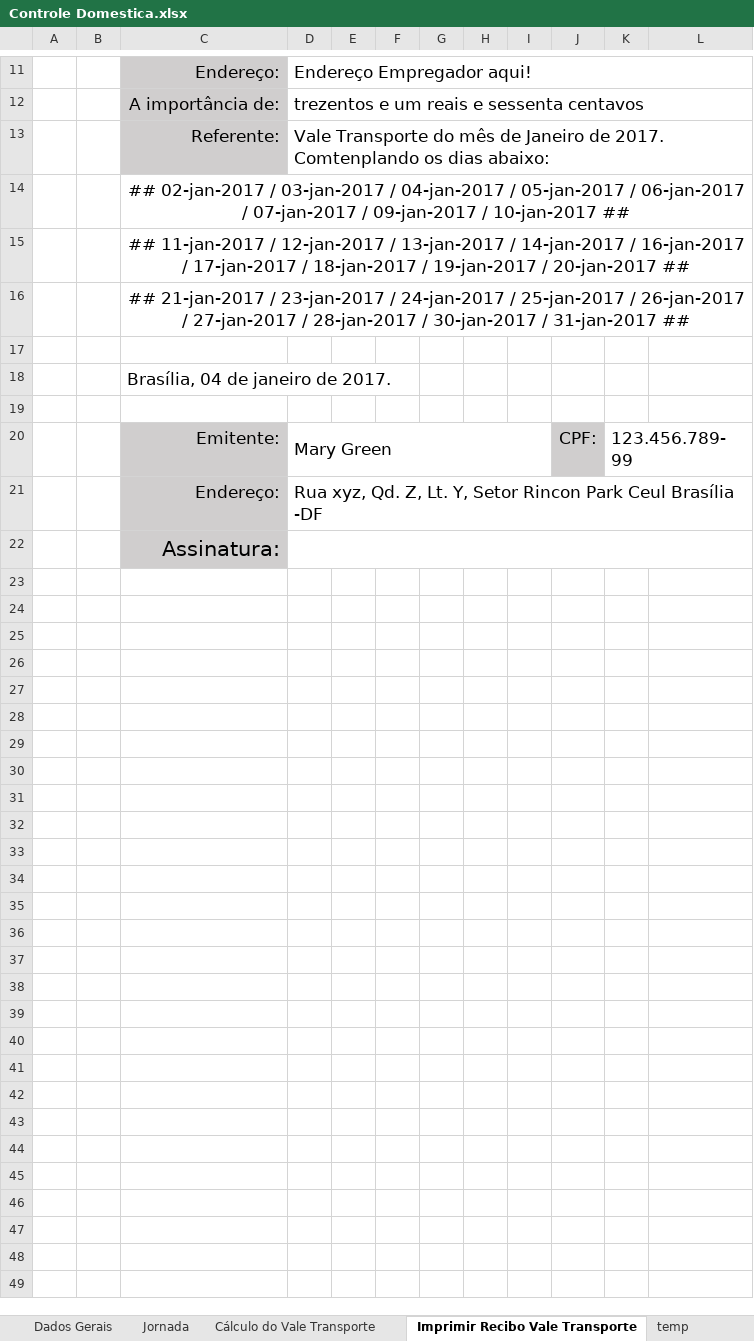
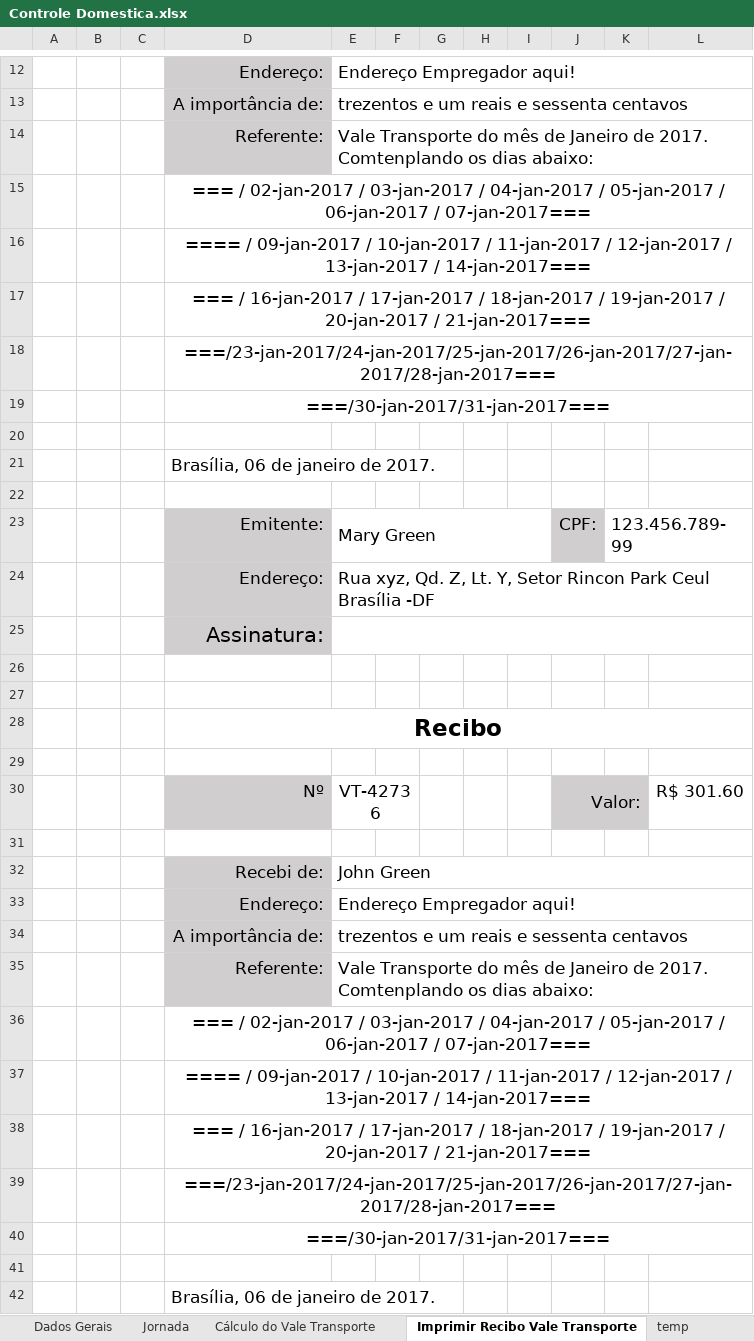
Before and after one commit to excelguru/controle-domestica, an Excel workbook: Controle Domestica.xlsx, sheet Imprimir Recibo Vale Transporte, drawn as a sheet; only a part is shown, gaps mark what is left out; values as stored, in another font and other column widths than the file's, no borders; charts and pictures not drawn; removed rows and columns are numbered as before the commit, all else as after; the diff covers the shown part only; the diff names each change by its address in the sheet, - before the commit and + after, or states it on an @@ line.

Commit message:
Recibo vale transporte

```diff
--- a/Controle Domestica.xlsx (sheet Imprimir Recibo Vale Transporte)
+++ b/Controle Domestica.xlsx (sheet Imprimir Recibo Vale Transporte)
+column C, empty
-column F, empty
-D15: ## 02-jan-2017 / 03-jan-2017 / 04-jan-2017 / 05-jan-2017 / 06-jan-2017 / 07-jan-2017 / 09-jan-2017 / 10-jan-2017 ##
+D15: === / 02-jan-2017 / 03-jan-2017 / 04-jan-2017 / 05-jan-2017 / 06-jan-2017 / 07-jan-2017===
-D16: ## 11-jan-2017 / 12-jan-2017 / 13-jan-2017 / 14-jan-2017 / 16-jan-2017 / 17-jan-2017 / 18-jan-2017 / 19-jan-2017 / 20-jan-2017 ##
+D16: ==== / 09-jan-2017 / 10-jan-2017 / 11-jan-2017 / 12-jan-2017 / 13-jan-2017 / 14-jan-2017===
-D17: ## 21-jan-2017 / 23-jan-2017 / 24-jan-2017 / 25-jan-2017 / 26-jan-2017 / 27-jan-2017 / 28-jan-2017 / 30-jan-2017 / 31-jan-2017 ##
+D17: === / 16-jan-2017 / 17-jan-2017 / 18-jan-2017 / 19-jan-2017 / 20-jan-2017 / 21-jan-2017===
+row 18:  |  |  | ===/23-jan-2017/24-jan-2017/25-jan-2017/26-jan-2017/27-jan-2017/28-jan-2017===
+row 19:  |  |  | ===/30-jan-2017/31-jan-2017===
-D21: Brasília, 04 de janeiro de 2017.
+D21: Brasília, 06 de janeiro de 2017.
+row 26: (empty)
+row 27: (empty)
+row 28:  |  |  | Recibo
+row 29: (empty)
+row 30:  |  |  | Nº | VT-42736 |  |  |  |  | Valor: |  | R$ 301.60
+row 31: (empty)
+row 32:  |  |  | Recebi de: | John Green
+row 33:  |  |  | Endereço: | Endereço Empregador aqui!
+row 34:  |  |  | A importância de: | trezentos e um reais e sessenta centavos
+row 35:  |  |  | Referente: | Vale Transporte do mês de Janeiro de 2017. Comtenplando os dias abaixo:
+row 36:  |  |  | === / 02-jan-2017 / 03-jan-2017 / 04-jan-2017 / 05-jan-2017 / 06-jan-2017 / 07-jan-2017===
+row 37:  |  |  | ==== / 09-jan-2017 / 10-jan-2017 / 11-jan-2017 / 12-jan-2017 / 13-jan-2017 / 14-jan-2017===
+row 38:  |  |  | === / 16-jan-2017 / 17-jan-2017 / 18-jan-2017 / 19-jan-2017 / 20-jan-2017 / 21-jan-2017===
+row 39:  |  |  | ===/23-jan-2017/24-jan-2017/25-jan-2017/26-jan-2017/27-jan-2017/28-jan-2017===
+row 40:  |  |  | ===/30-jan-2017/31-jan-2017===
+row 41: (empty)
+row 42:  |  |  | Brasília, 06 de janeiro de 2017.
```
Also changed, not shown: 5 added rows, 2 edited cells, cell formats and merged cells elsewhere in this sheet, sheet Cálculo do Vale Transporte, sheet temp, other sheet tabs, formulas that keep their value, charts or pictures.
